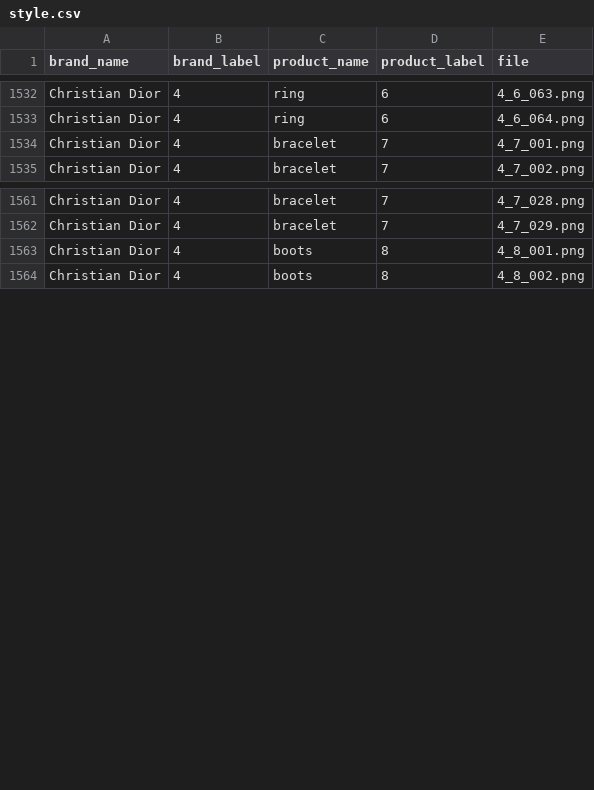
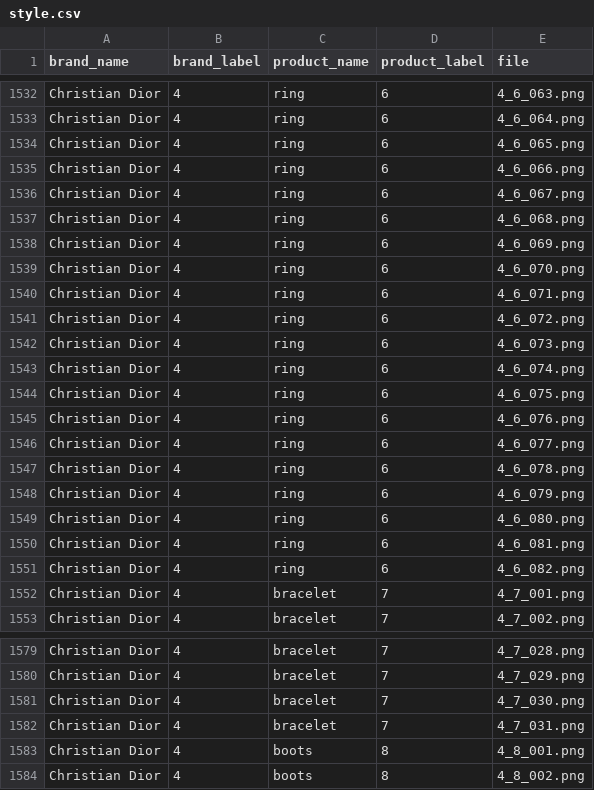
Before and after one commit to OlgaBelitskaya/deep_learning_projects, a CSV file: DL_PP4/data/style.csv, drawn as a sheet; only a part is shown, gaps mark what is left out; the diff covers the shown part only; the diff names each change by its address in the sheet, - before the commit and + after, or states it on an @@ line.

```diff
--- a/DL_PP4/data/style.csv
+++ b/DL_PP4/data/style.csv
+row 1534: Christian Dior | 4 | ring | 6 | 4_6_065.png
+row 1535: Christian Dior | 4 | ring | 6 | 4_6_066.png
+row 1536: Christian Dior | 4 | ring | 6 | 4_6_067.png
+row 1537: Christian Dior | 4 | ring | 6 | 4_6_068.png
+row 1538: Christian Dior | 4 | ring | 6 | 4_6_069.png
+row 1539: Christian Dior | 4 | ring | 6 | 4_6_070.png
+row 1540: Christian Dior | 4 | ring | 6 | 4_6_071.png
+row 1541: Christian Dior | 4 | ring | 6 | 4_6_072.png
+row 1542: Christian Dior | 4 | ring | 6 | 4_6_073.png
+row 1543: Christian Dior | 4 | ring | 6 | 4_6_074.png
+row 1544: Christian Dior | 4 | ring | 6 | 4_6_075.png
+row 1545: Christian Dior | 4 | ring | 6 | 4_6_076.png
+row 1546: Christian Dior | 4 | ring | 6 | 4_6_077.png
+row 1547: Christian Dior | 4 | ring | 6 | 4_6_078.png
+row 1548: Christian Dior | 4 | ring | 6 | 4_6_079.png
+row 1549: Christian Dior | 4 | ring | 6 | 4_6_080.png
+row 1550: Christian Dior | 4 | ring | 6 | 4_6_081.png
+row 1551: Christian Dior | 4 | ring | 6 | 4_6_082.png
+row 1581: Christian Dior | 4 | bracelet | 7 | 4_7_030.png
+row 1582: Christian Dior | 4 | bracelet | 7 | 4_7_031.png
```
Also changed, not shown: 16 added rows elsewhere in this file, 28 other files.
